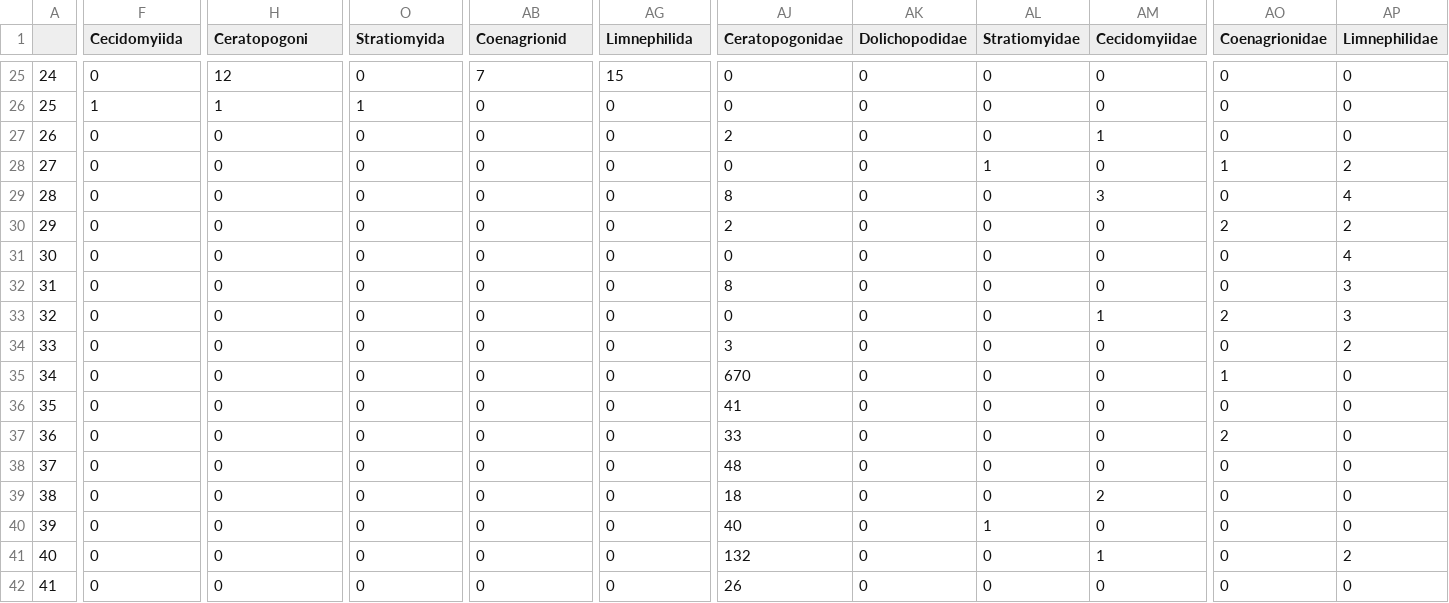
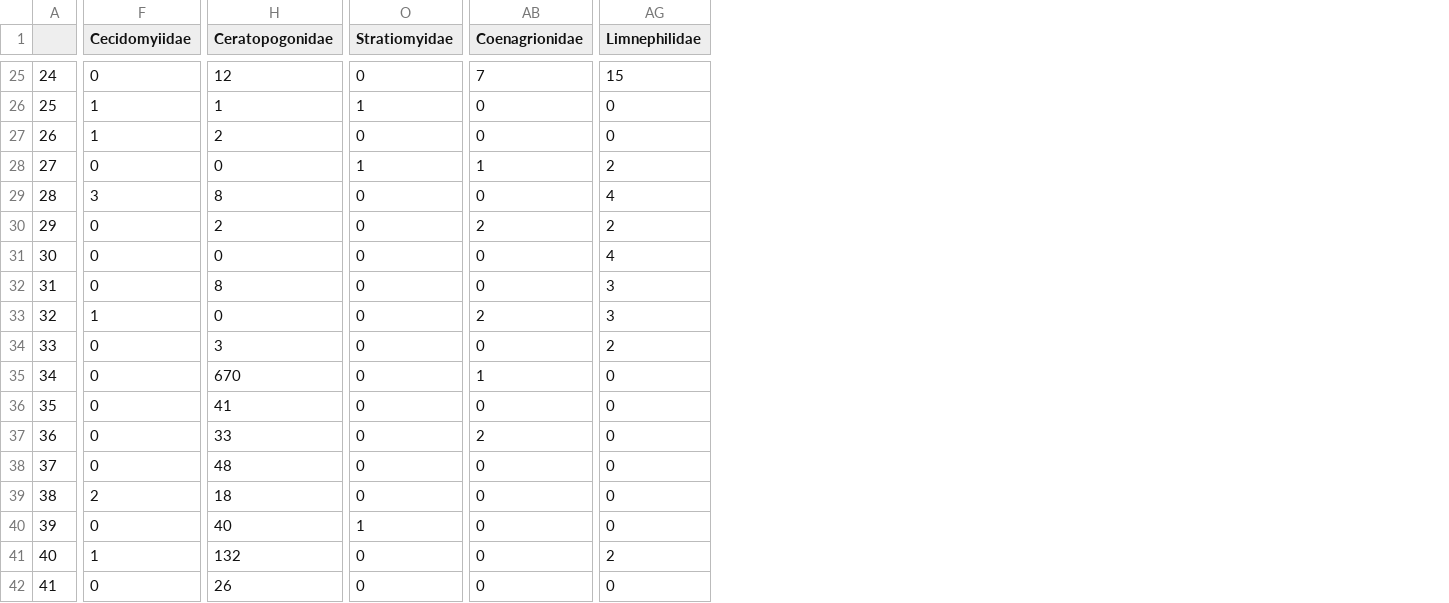
Before and after one commit to cdrobich/PhD3.InvertCommunity, a CSV file: Data/Emerging/Procrustes/invertebrates_combined.csv, drawn as a sheet; only a part is shown, gaps mark what is left out; the diff covers the shown part only; the diff names each change by its address in the sheet, - before the commit and + after, or states it on an @@ line.

```diff
--- a/Data/Emerging/Procrustes/invertebrates_combined.csv
+++ b/Data/Emerging/Procrustes/invertebrates_combined.csv
-column AJ (Ceratopogonidae), rows 25-42: 0 | 0 | 2 | 0 | 8 | 2 | 0 | 8 | 0 | 3 | 670 | 41 | 33 | 48 | 18 | 40 | 132 | 26
-column AK (Dolichopodidae), rows 25-42: all 0
-column AL (Stratiomyidae), rows 25-42: 0 | 0 | 0 | 1 | 0 | 0 | 0 | 0 | 0 | 0 | 0 | 0 | 0 | 0 | 0 | 1 | 0 | 0
-column AM (Cecidomyiidae), rows 25-42: 0 | 0 | 1 | 0 | 3 | 0 | 0 | 0 | 1 | 0 | 0 | 0 | 0 | 0 | 2 | 0 | 1 | 0
-column AO (Coenagrionidae), rows 25-42: 0 | 0 | 0 | 1 | 0 | 2 | 0 | 0 | 2 | 0 | 1 | 0 | 2 | 0 | 0 | 0 | 0 | 0
-column AP (Limnephilidae), rows 25-42: 0 | 0 | 0 | 2 | 4 | 2 | 4 | 3 | 3 | 2 | 0 | 0 | 0 | 0 | 0 | 0 | 2 | 0
-F1: Cecidomyiida
+F1: Cecidomyiidae
-H1: Ceratopogoni
+H1: Ceratopogonidae
-O1: Stratiomyida
+O1: Stratiomyidae
-AB1: Coenagrionid
+AB1: Coenagrionidae
-AG1: Limnephilida
+AG1: Limnephilidae
-F27 (Cecidomyiidae): 0
+F27 (Cecidomyiidae): 1
-H27 (Ceratopogonidae): 0
+H27 (Ceratopogonidae): 2
-O28 (Stratiomyidae): 0
+O28 (Stratiomyidae): 1
-AB28 (Coenagrionidae): 0
+AB28 (Coenagrionidae): 1
-AG28 (Limnephilidae): 0
+AG28 (Limnephilidae): 2
-F29 (Cecidomyiidae): 0
+F29 (Cecidomyiidae): 3
-H29 (Ceratopogonidae): 0
+H29 (Ceratopogonidae): 8
-AG29 (Limnephilidae): 0
+AG29 (Limnephilidae): 4
-H30 (Ceratopogonidae): 0
+H30 (Ceratopogonidae): 2
-AB30 (Coenagrionidae): 0
+AB30 (Coenagrionidae): 2
-AG30 (Limnephilidae): 0
+AG30 (Limnephilidae): 2
-AG31 (Limnephilidae): 0
+AG31 (Limnephilidae): 4
-H32 (Ceratopogonidae): 0
+H32 (Ceratopogonidae): 8
-AG32:AG33 (Limnephilidae): 0
+AG32:AG33 (Limnephilidae): 3
-F33 (Cecidomyiidae): 0
+F33 (Cecidomyiidae): 1
-AB33 (Coenagrionidae): 0
+AB33 (Coenagrionidae): 2
-H34 (Ceratopogonidae): 0
+H34 (Ceratopogonidae): 3
-AG34 (Limnephilidae): 0
+AG34 (Limnephilidae): 2
-H35 (Ceratopogonidae): 0
+H35 (Ceratopogonidae): 670
-AB35 (Coenagrionidae): 0
+AB35 (Coenagrionidae): 1
-H36 (Ceratopogonidae): 0
+H36 (Ceratopogonidae): 41
-H37 (Ceratopogonidae): 0
+H37 (Ceratopogonidae): 33
-AB37 (Coenagrionidae): 0
+AB37 (Coenagrionidae): 2
-H38 (Ceratopogonidae): 0
+H38 (Ceratopogonidae): 48
-F39 (Cecidomyiidae): 0
+F39 (Cecidomyiidae): 2
-H39 (Ceratopogonidae): 0
+H39 (Ceratopogonidae): 18
-H40 (Ceratopogonidae): 0
+H40 (Ceratopogonidae): 40
-O40 (Stratiomyidae): 0
+O40 (Stratiomyidae): 1
-F41 (Cecidomyiidae): 0
+F41 (Cecidomyiidae): 1
-H41 (Ceratopogonidae): 0
+H41 (Ceratopogonidae): 132
-AG41 (Limnephilidae): 0
+AG41 (Limnephilidae): 2
-H42 (Ceratopogonidae): 0
+H42 (Ceratopogonidae): 26
```
Also changed, not shown: 31 edited cells elsewhere in this file, Data/Aquatic/NMDS/NMDS_benthic_vectors_axis12.csv, Data/Aquatic/benthic_invertebrates_univariate.csv, 27 other files.
